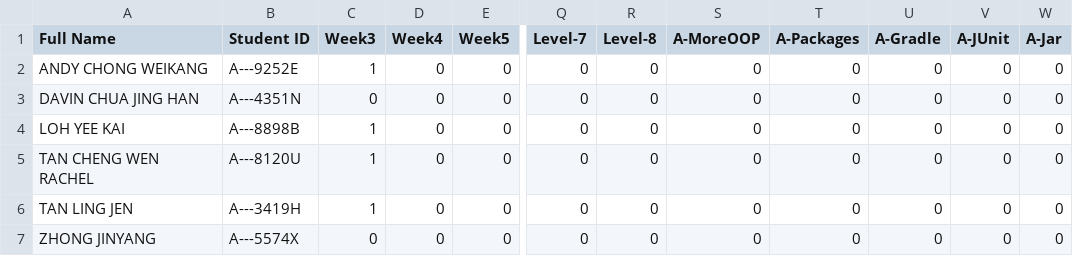
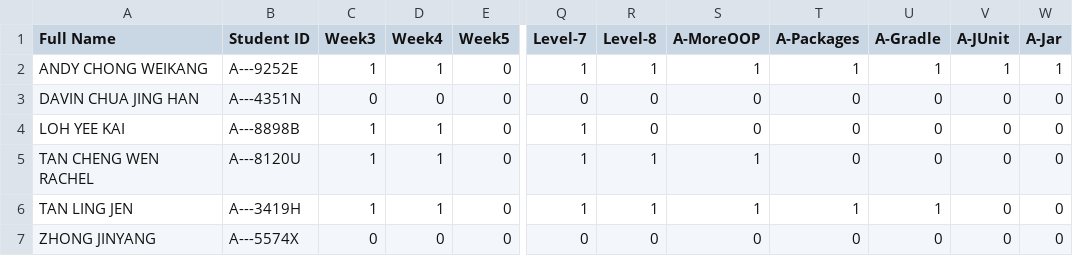
Before and after one commit to nus-cs2103de-ay2425s2/ip-progress-dashboard, a CSV file: data/student_progress.csv, drawn as a sheet; only a part is shown, gaps mark what is left out; the diff names each change by its address in the sheet, - before the commit and + after, or states it on an @@ line.

Commit message:
chore: update students' progress on Feb 6

```diff
--- a/data/student_progress.csv
+++ b/data/student_progress.csv
-D2 (Week4): 0
+D2 (Week4): 1
-Q2 (Level-7): 0
+Q2 (Level-7): 1
-R2 (Level-8): 0
+R2 (Level-8): 1
-S2 (A-MoreOOP): 0
+S2 (A-MoreOOP): 1
-T2 (A-Packages): 0
+T2 (A-Packages): 1
-U2 (A-Gradle): 0
+U2 (A-Gradle): 1
-V2 (A-JUnit): 0
+V2 (A-JUnit): 1
-W2 (A-Jar): 0
+W2 (A-Jar): 1
-D4:D6 (Week4): 0
+D4:D6 (Week4): 1
-Q4:Q6 (Level-7): 0
+Q4:Q6 (Level-7): 1
-R5:R6 (Level-8): 0
+R5:R6 (Level-8): 1
-S5:S6 (A-MoreOOP): 0
+S5:S6 (A-MoreOOP): 1
-T6 (A-Packages): 0
+T6 (A-Packages): 1
-U6 (A-Gradle): 0
+U6 (A-Gradle): 1
```
Also changed, not shown: 1 other file.
